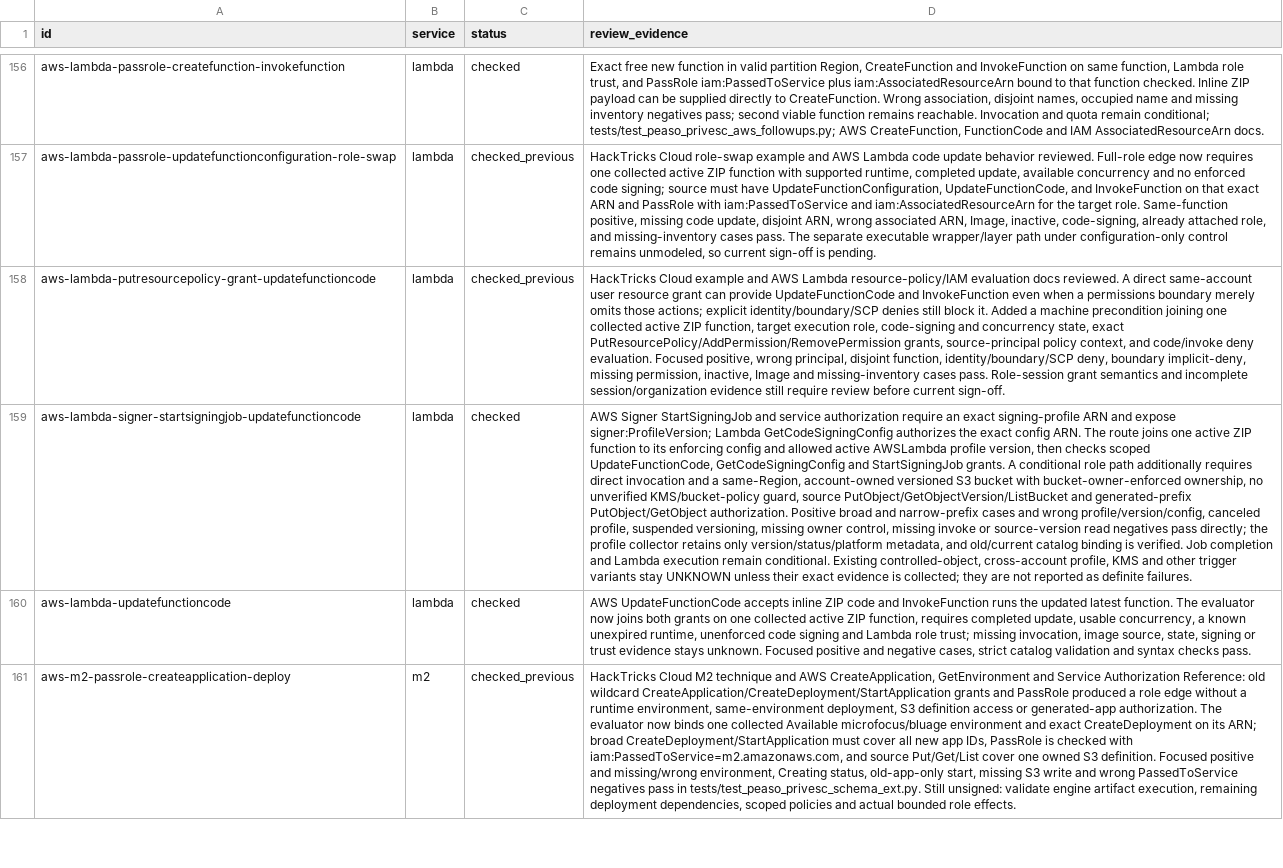
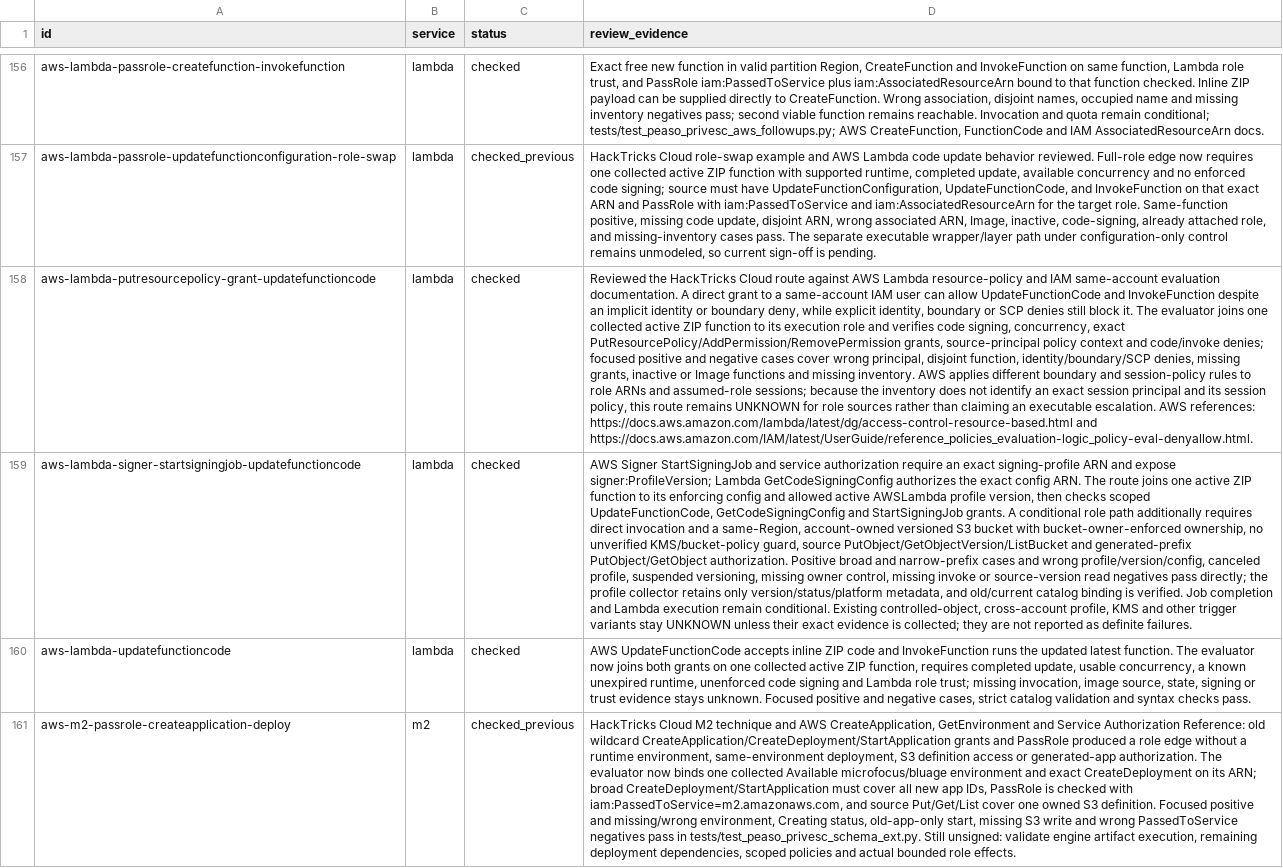
Before and after one commit to peass-ng/Blue-CloudPEASS, a TSV file: work_aws_privesc_review/technique-status.tsv, drawn as a sheet; only a part is shown, gaps mark what is left out; the diff names each change by its address in the sheet, - before the commit and + after, or states it on an @@ line.

Commit message:
Sign off bounded Lambda resource policy rewrite review

```diff
--- a/work_aws_privesc_review/technique-status.tsv
+++ b/work_aws_privesc_review/technique-status.tsv
-C158 (status): checked_previous
+C158 (status): checked
-D158 (review_evidence): HackTricks Cloud example and AWS Lambda resource-policy/IAM evaluation docs reviewed. A direct same-account user resource grant can provide UpdateFunctionCode and InvokeFunction even when a permissions boundary merely omits those actions; explicit identity/boundary/SCP denies still block it. Added a machine precondition joining one collected active ZIP function, target execution role, code-signing and concurrency state, exact PutResourcePolicy/AddPermission/RemovePermission grants, source-principal policy context, and code/invoke deny evaluation. Focused positive, wrong principal, disjoint function, identity/boundary/SCP deny, boundary implicit-deny, missing permission, inactive, Image and missing-inventory cases pass. Role-session grant semantics and incomplete session/organization evidence still require review before current sign-off.
+D158 (review_evidence): Reviewed the HackTricks Cloud route against AWS Lambda resource-policy and IAM same-account evaluation documentation. A direct grant to a same-account IAM user can allow UpdateFunctionCode and InvokeFunction despite an implicit identity or boundary deny, while explicit identity, boundary or SCP denies still block it. The evaluator joins one collected active ZIP function to its execution role and verifies code signing, concurrency, exact PutResourcePolicy/AddPermission/RemovePermission grants, source-principal policy context and code/invoke denies; focused positive and negative cases cover wrong principal, disjoint function, identity/boundary/SCP denies, missing grants, inactive or Image functions and missing inventory. AWS applies different boundary and session-policy rules to role ARNs and assumed-role sessions; because the inventory does not identify an exact session principal and its session policy, this route remains UNKNOWN for role sources rather than claiming an executable escalation. AWS references: https://docs.aws.amazon.com/lambda/latest/dg/access-control-resource-based.html and https://docs.aws.amazon.com/IAM/latest/UserGuide/reference_policies_evaluation-logic_policy-eval-denyallow.html.
```
